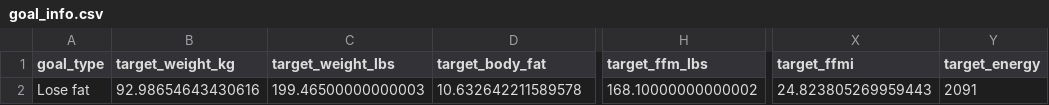
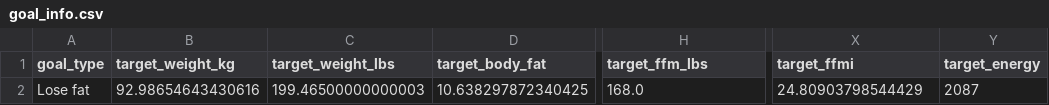
Before and after one commit to drhaun/bcompnutritiontool, a CSV file: data/goal_info.csv, drawn as a sheet; only a part is shown, gaps mark what is left out; the diff names each change by its address in the sheet, - before the commit and + after, or states it on an @@ line.

```diff
--- a/data/goal_info.csv
+++ b/data/goal_info.csv
-D2 (target_body_fat): 10.632642211589578
+D2 (target_body_fat): 10.638297872340425
-H2 (target_ffm_lbs): 168.10000000000002
+H2 (target_ffm_lbs): 168.0
-X2 (target_ffmi): 24.823805269959443
+X2 (target_ffmi): 24.80903798544429
-Y2 (target_energy): 2091
+Y2 (target_energy): 2087
```
Also changed, not shown: data/user_info.csv, 2 other files.
